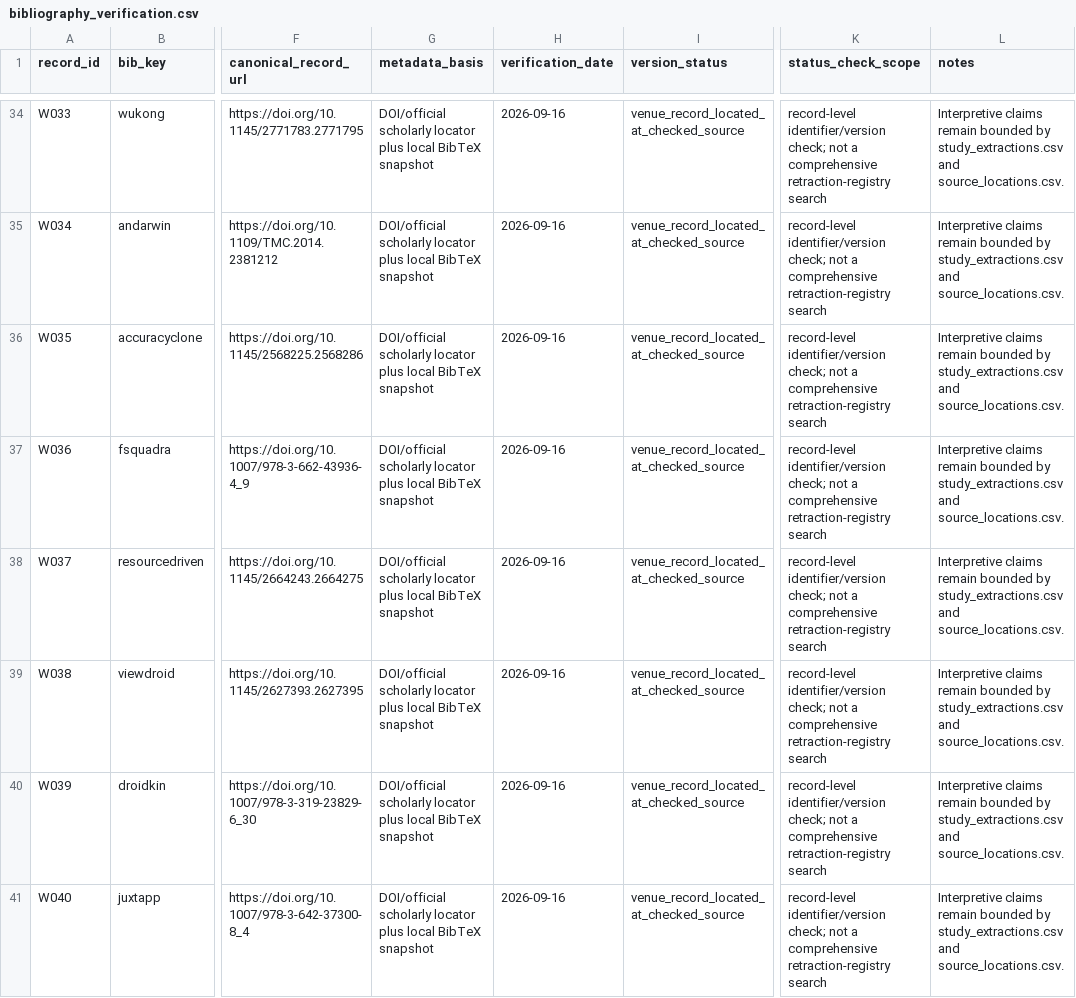
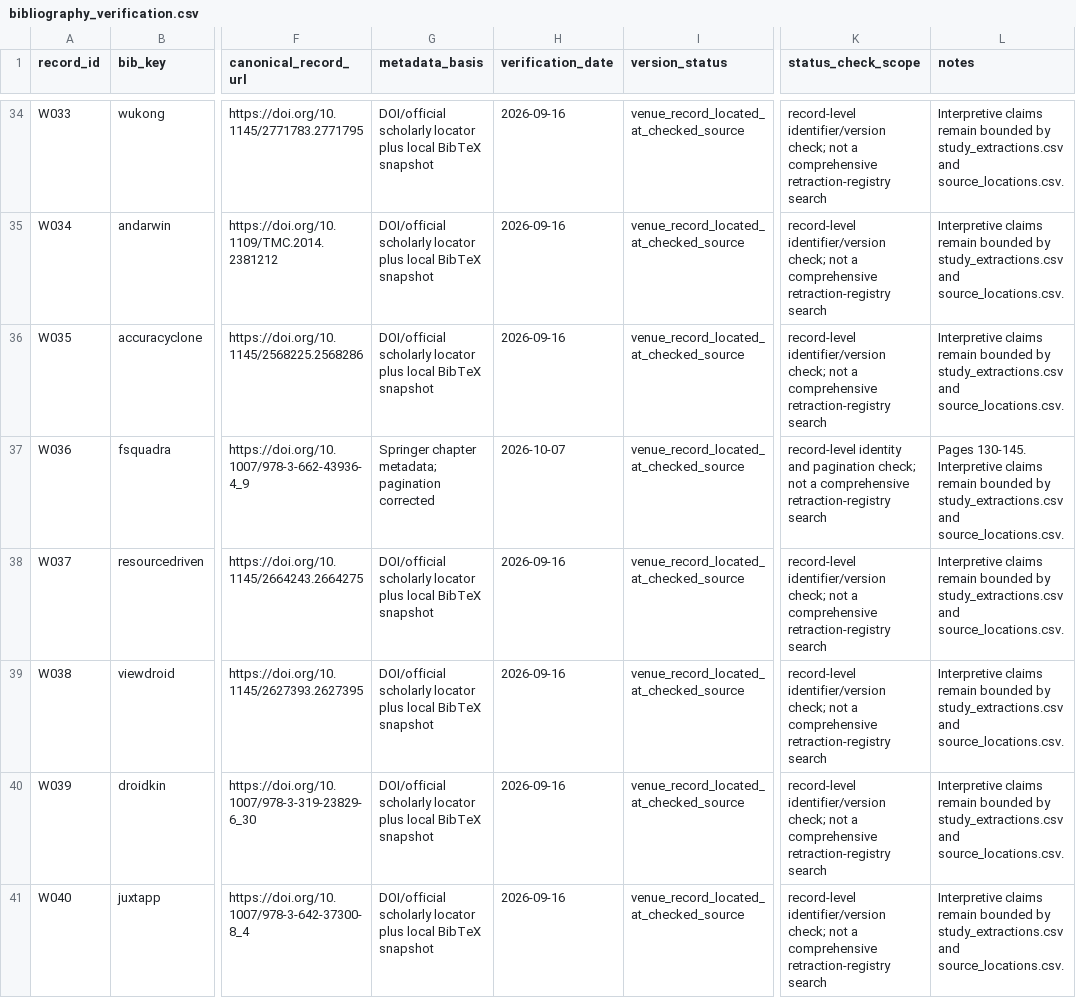
Before and after one commit to Haoyi-Zhang/AndroidEvidence, a CSV file: data/bibliography_verification.csv, drawn as a sheet; only a part is shown, gaps mark what is left out; the diff covers the shown part only; the diff names each change by its address in the sheet, - before the commit and + after, or states it on an @@ line.

Commit message:
Align cited publication metadata with publisher records

```diff
--- a/data/bibliography_verification.csv
+++ b/data/bibliography_verification.csv
-G37 (metadata_basis): DOI/official scholarly locator plus local BibTeX snapshot
+G37 (metadata_basis): Springer chapter metadata; pagination corrected
-H37 (verification_date): 2026-09-16
+H37 (verification_date): 2026-10-07
-K37 (status_check_scope): record-level identifier/version check; not…
+K37 (status_check_scope): record-level identity and pagination check; not…
-L37 (notes): Interpretive claims…
+L37 (notes): Pages 130-145. Interpretive claims…
```
Also changed, not shown: 24 edited cells elsewhere in this file, 1 other file.
